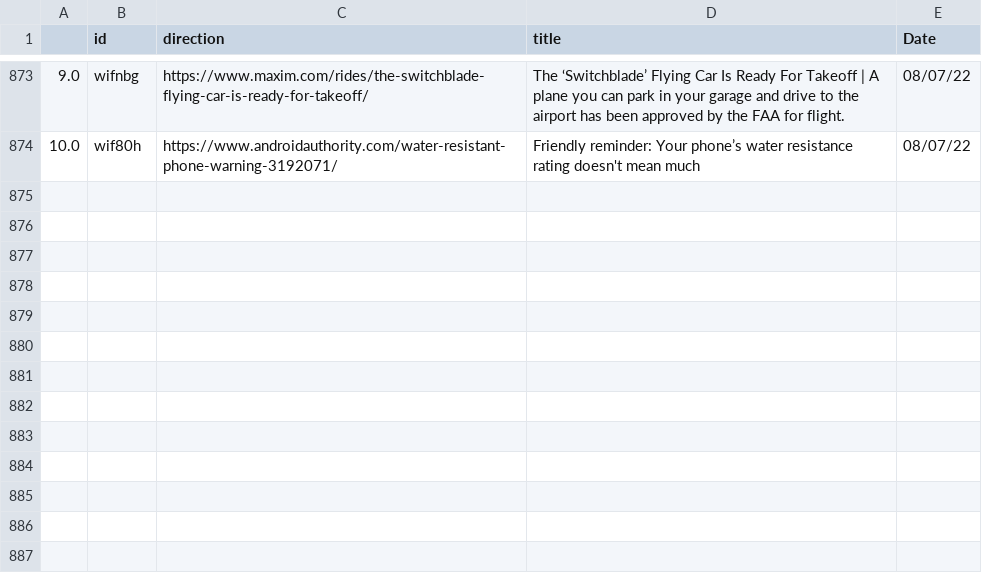
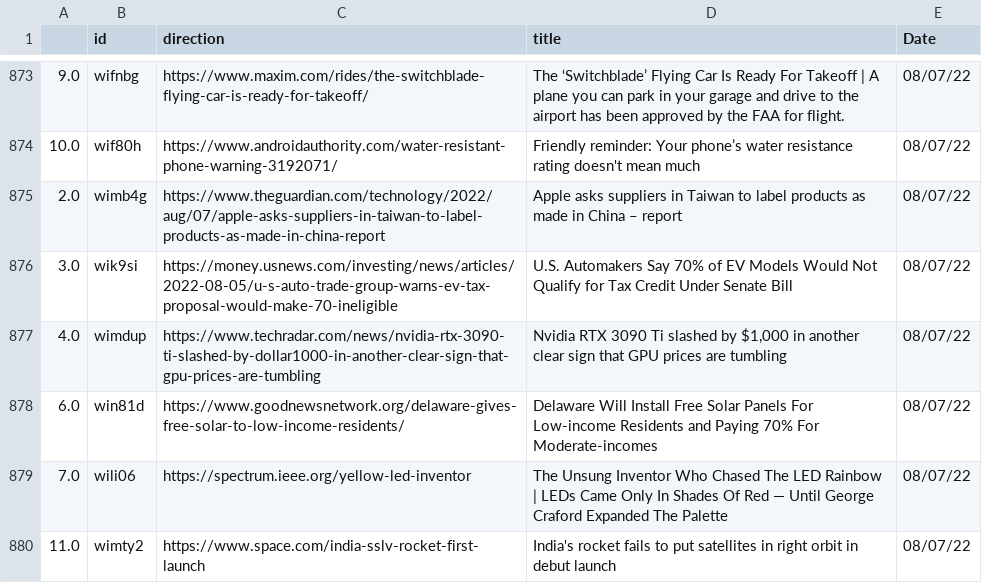
Before and after one commit to jesusyanez/Reddit-scraper-to-html-table, a CSV file: data/reddit_submissions.csv, drawn as a sheet; only a part is shown, gaps mark what is left out.

```diff
--- a/data/reddit_submissions.csv
+++ b/data/reddit_submissions.csv
@@ -874 +874,7 @@
 10.0,wif80h,https://www.androidauthority.com/water-resistant-phone-warning-3192071/,Friendly reminder: Your phone’s water resistance rating doesn't mean much,08/07/22
+2.0,wimb4g,https://www.theguardian.com/technology/2022/aug/07/apple-asks-suppliers-in-taiwan-to-label-products-as-made-in-china-report,Apple asks suppliers in Taiwan to label products as made in China – report,08/07/22
+3.0,wik9si,https://money.usnews.com/investing/news/articles/2022-08-05/u-s-auto-trade-group-warns-ev-tax-proposal-would-make-70-ineligible,U.S. Automakers Say 70% of EV Models Would Not Qualify for Tax Credit Under Senate Bill,08/07/22
+4.0,wimdup,https://www.techradar.com/news/nvidia-rtx-3090-ti-slashed-by-dollar1000-in-another-clear-sign-that-gpu-prices-are-tumbling,"Nvidia RTX 3090 Ti slashed by $1,000 in another clear sign that GPU prices are tumbling",08/07/22
+6.0,win81d,https://www.goodnewsnetwork.org/delaware-gives-free-solar-to-low-income-residents/,Delaware Will Install Free Solar Panels For Low-income Residents and Paying 70% For Moderate-incomes,08/07/22
+7.0,wili06,https://spectrum.ieee.org/yellow-led-inventor,The Unsung Inventor Who Chased The LED Rainbow | LEDs Came Only In Shades Of Red — Until George Craford Expanded The Palette,08/07/22
+11.0,wimty2,https://www.space.com/india-sslv-rocket-first-launch,India's rocket fails to put satellites in right orbit in debut launch,08/07/22
```
Also changed, not shown: data/techline_data.csv.
